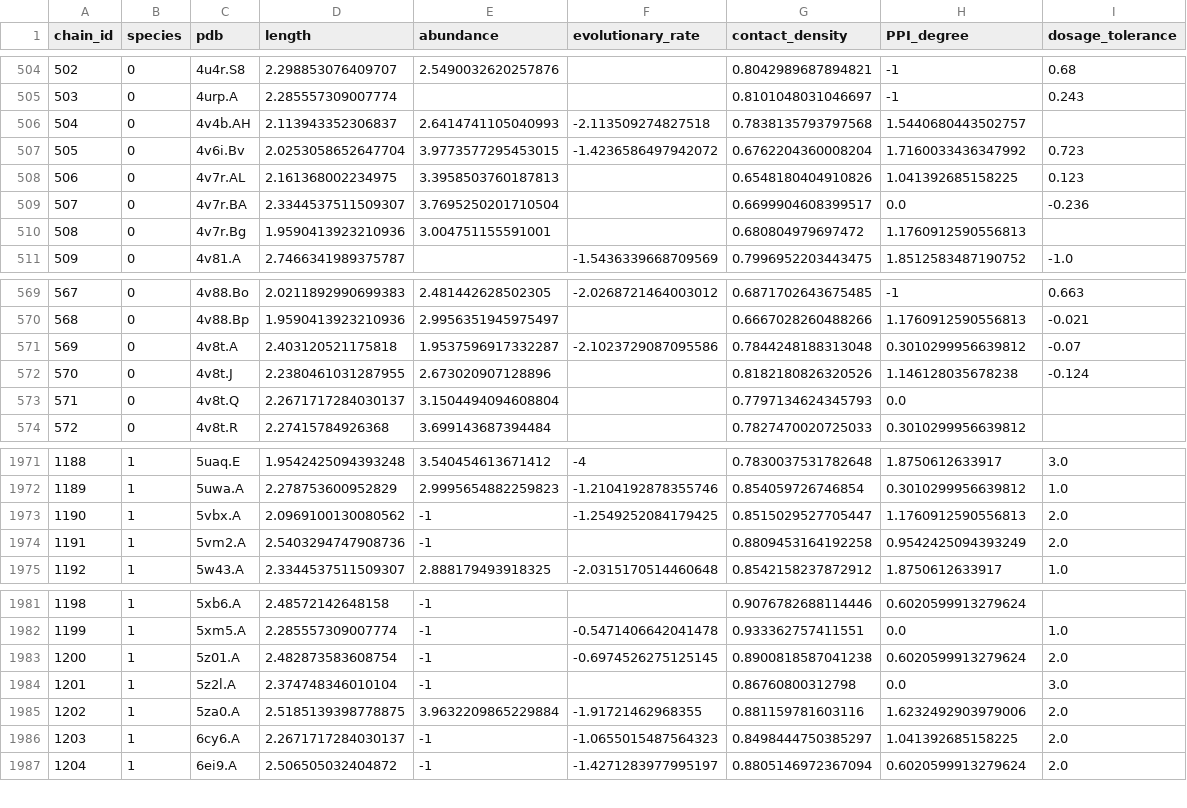
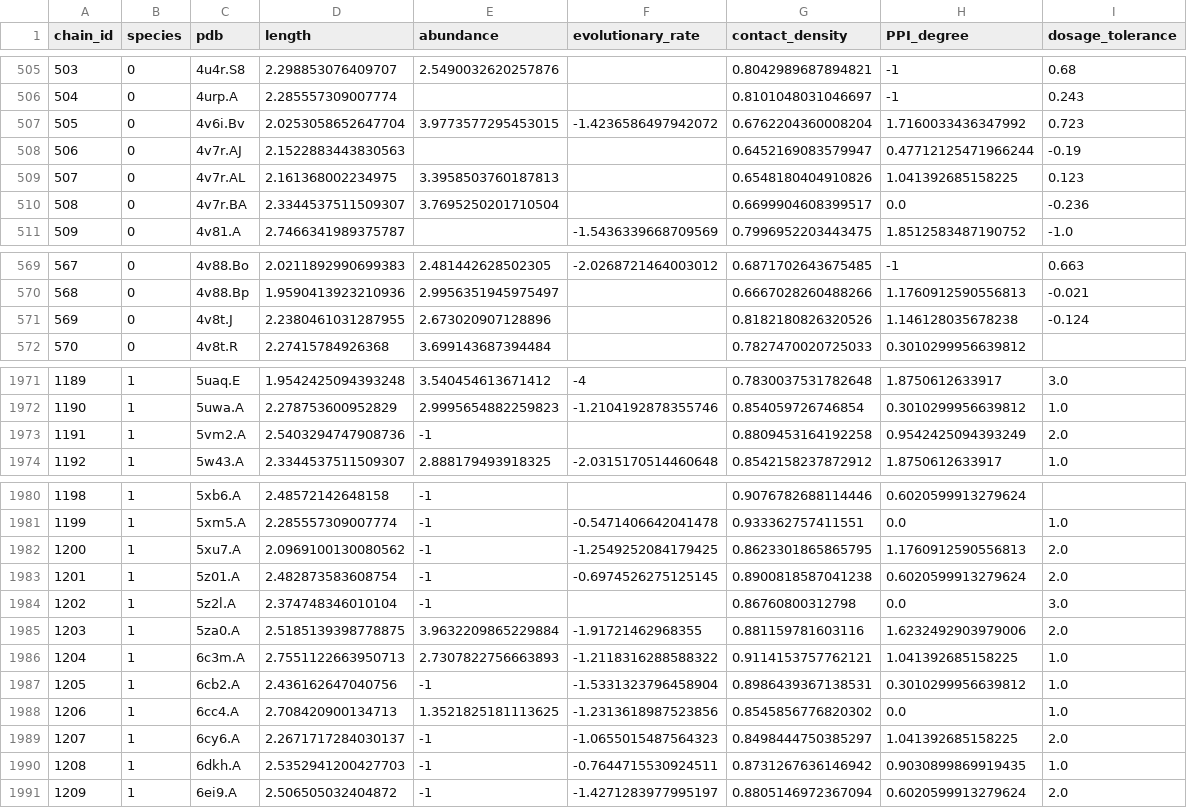
Before and after one commit to rrazban/proteomevis, a CSV file: make_database/proteomevis_chain.csv, drawn as a sheet; only a part is shown, gaps mark what is left out; removed rows and columns are numbered as before the commit, all else as after; the diff covers the shown part only; the diff names each change by its address in the sheet, - before the commit and + after, or states it on an @@ line.

```diff
--- a/make_database/proteomevis_chain.csv
+++ b/make_database/proteomevis_chain.csv
@@ column A (chain_id) renumbered from row 354 down @@
-row 506: 504 | 0 | 4v4b.AH | 2.113943352306837 | 2.6414741105040993 | -2.113509274827518 | 0.7838135793797568 | 1.5440680443502757
+row 508: 506 | 0 | 4v7r.AJ | 2.1522883443830563 |  |  | 0.6452169083579947 | 0.47712125471966244 | -0.19
-row 510: 508 | 0 | 4v7r.Bg | 1.9590413923210936 | 3.004751155591001 |  | 0.680804979697472 | 1.1760912590556813
-row 571: 569 | 0 | 4v8t.A | 2.403120521175818 | 1.9537596917332287 | -2.1023729087095586 | 0.7844248188313048 | 0.3010299956639812 | -0.07
-row 573: 571 | 0 | 4v8t.Q | 2.2671717284030137 | 3.1504494094608804 |  | 0.7797134624345793 | 0.0
-row 1973: 1190 | 1 | 5vbx.A | 2.0969100130080562 | -1 | -1.2549252084179425 | 0.8515029527705447 | 1.1760912590556813 | 2.0
+row 1982: 1200 | 1 | 5xu7.A | 2.0969100130080562 | -1 | -1.2549252084179425 | 0.8623301865865795 | 1.1760912590556813 | 2.0
+row 1986: 1204 | 1 | 6c3m.A | 2.7551122663950713 | 2.7307822756663893 | -1.2118316288588322 | 0.9114153757762121 | 1.041392685158225 | 1.0
+row 1987: 1205 | 1 | 6cb2.A | 2.436162647040756 | -1 | -1.5331323796458904 | 0.8986439367138531 | 0.3010299956639812 | 1.0
+row 1988: 1206 | 1 | 6cc4.A | 2.708420900134713 | 1.3521825181113625 | -1.2313618987523856 | 0.8545856776820302 | 0.0 | 1.0
+row 1990: 1208 | 1 | 6dkh.A | 2.5352941200427703 | -1 | -0.7644715530924511 | 0.8731267636146942 | 0.9030899869919435 | 1.0
```
Also changed, not shown: 3 added rows and 19 edited cells elsewhere in this file, 22 other files.
